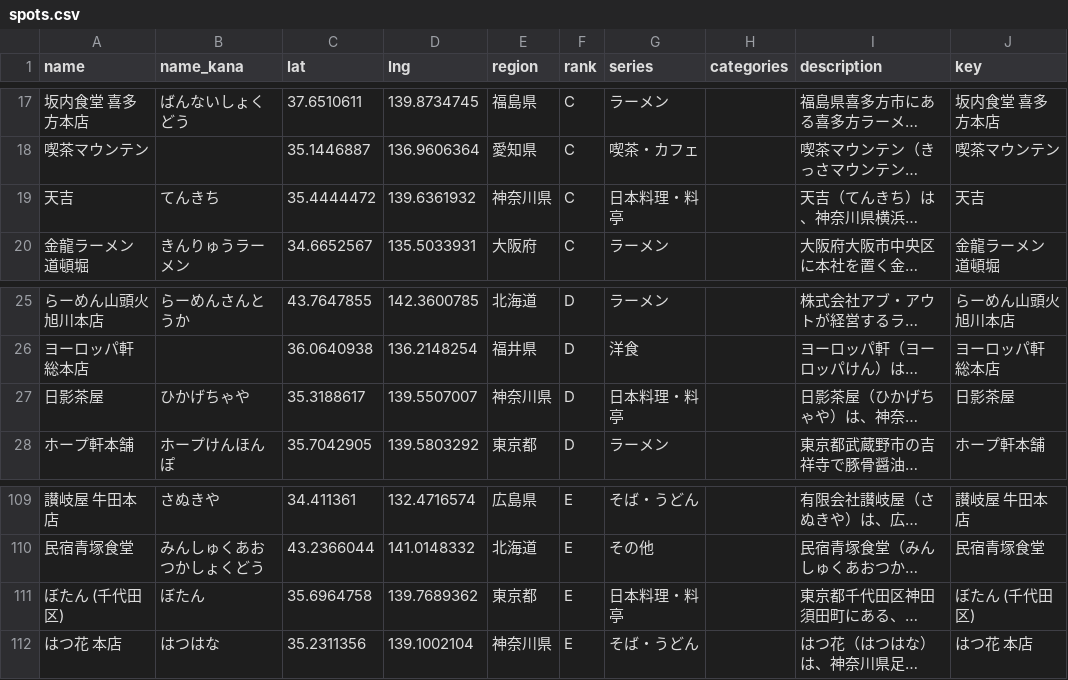
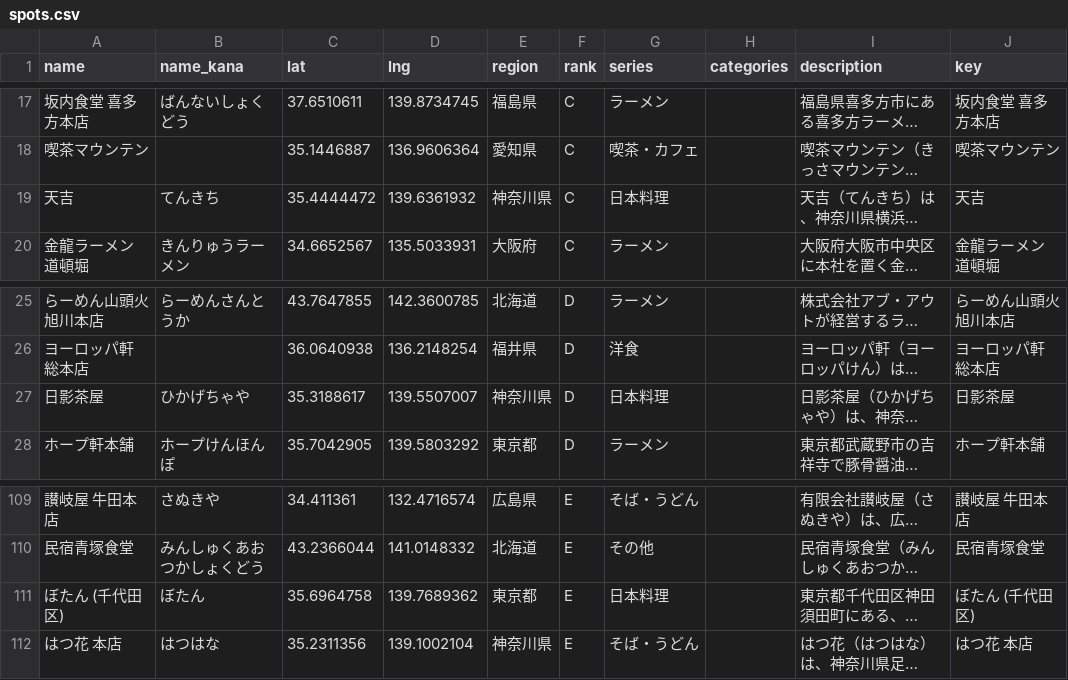
Before and after one commit to rtcode337/travel-log-data, a CSV file: restaurant/spots.csv, drawn as a sheet; only a part is shown, gaps mark what is left out; long unchanged cells end in …; the diff covers the shown part only; the diff names each change by its address in the sheet, - before the commit and + after, or states it on an @@ line.

```diff
--- a/restaurant/spots.csv
+++ b/restaurant/spots.csv
-G19 (series): 日本料理・料亭
+G19 (series): 日本料理
-G27 (series): 日本料理・料亭
+G27 (series): 日本料理
-G111 (series): 日本料理・料亭
+G111 (series): 日本料理
```
Also changed, not shown: 27 edited cells elsewhere in this file, 2 other files.
